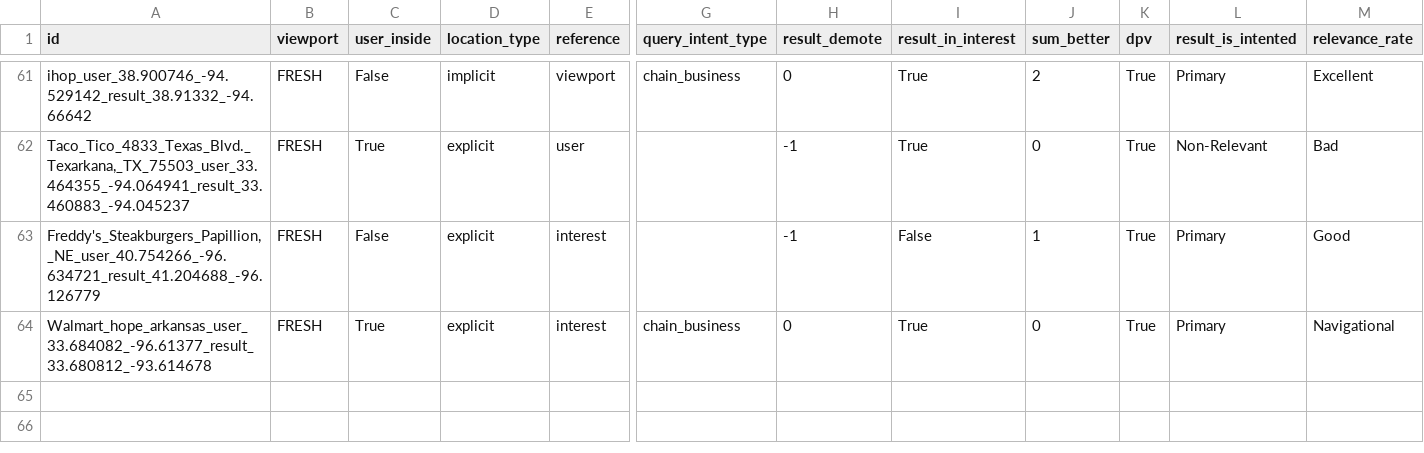
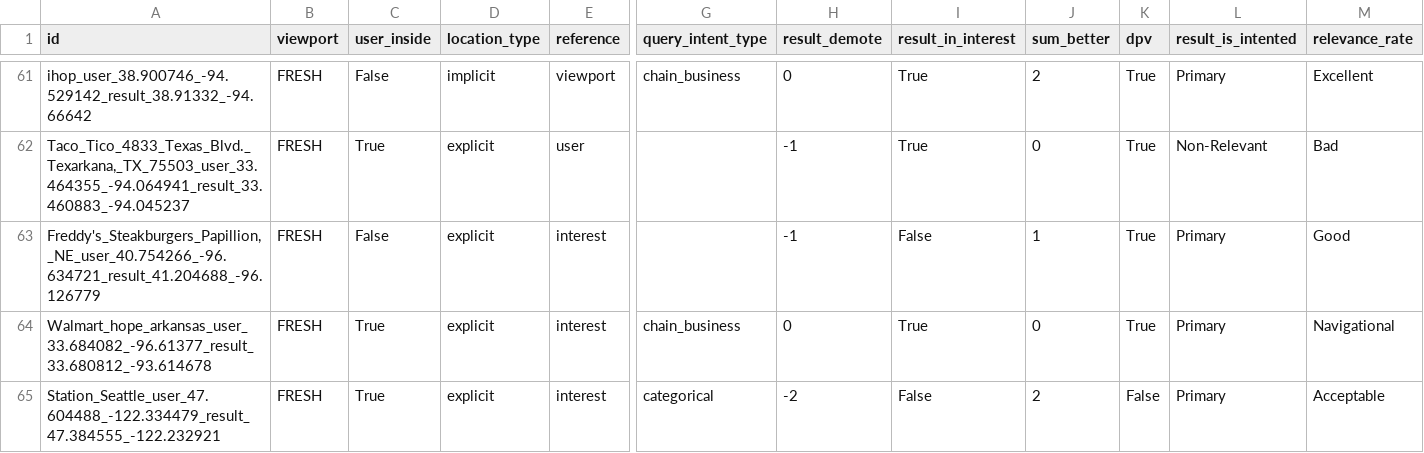
Before and after one commit to seblutzer/lutzer, a CSV file: results.csv, drawn as a sheet; only a part is shown, gaps mark what is left out; rows hold the shown columns only; the diff names each change by its address in the sheet, - before the commit and + after, or states it on an @@ line.

Commit message:
Upload database

```diff
--- a/results.csv
+++ b/results.csv
+row 65: Station_Seattle_user_47.604488_-122.334479_result_47.384555_-122.232921 | FRESH | True | explicit | interest | categorical | -2 | False | 2 | False | Primary | Acceptable
```
